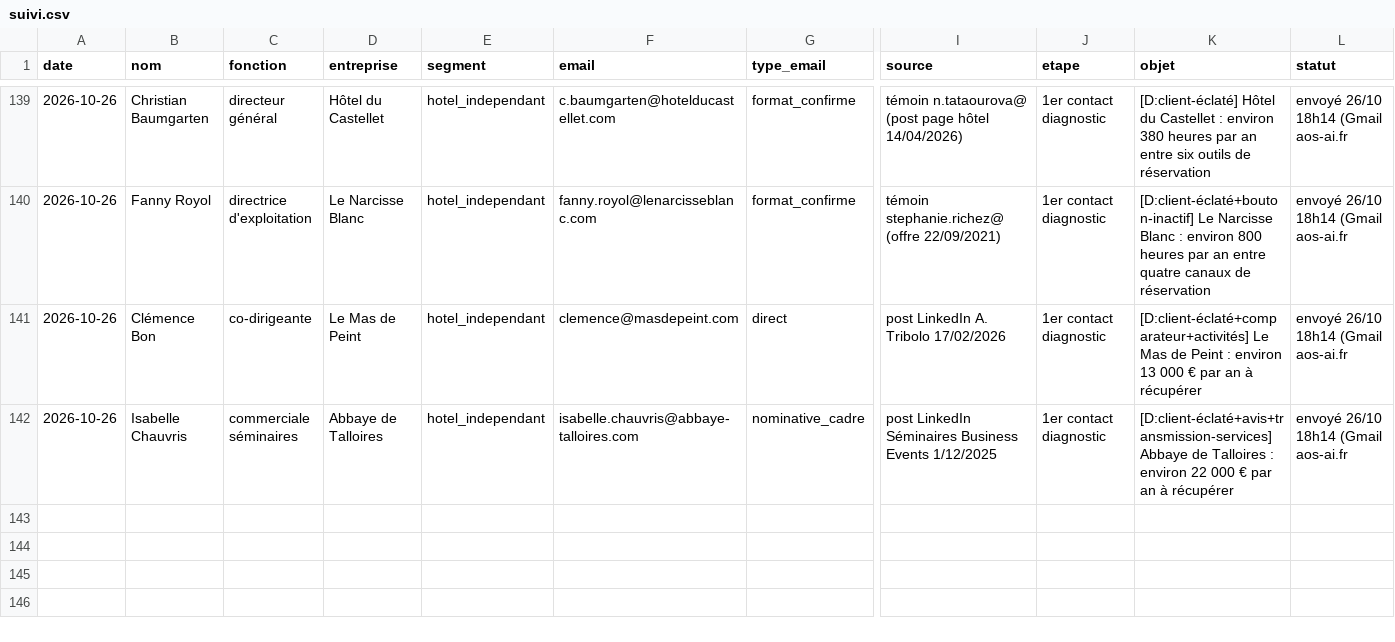
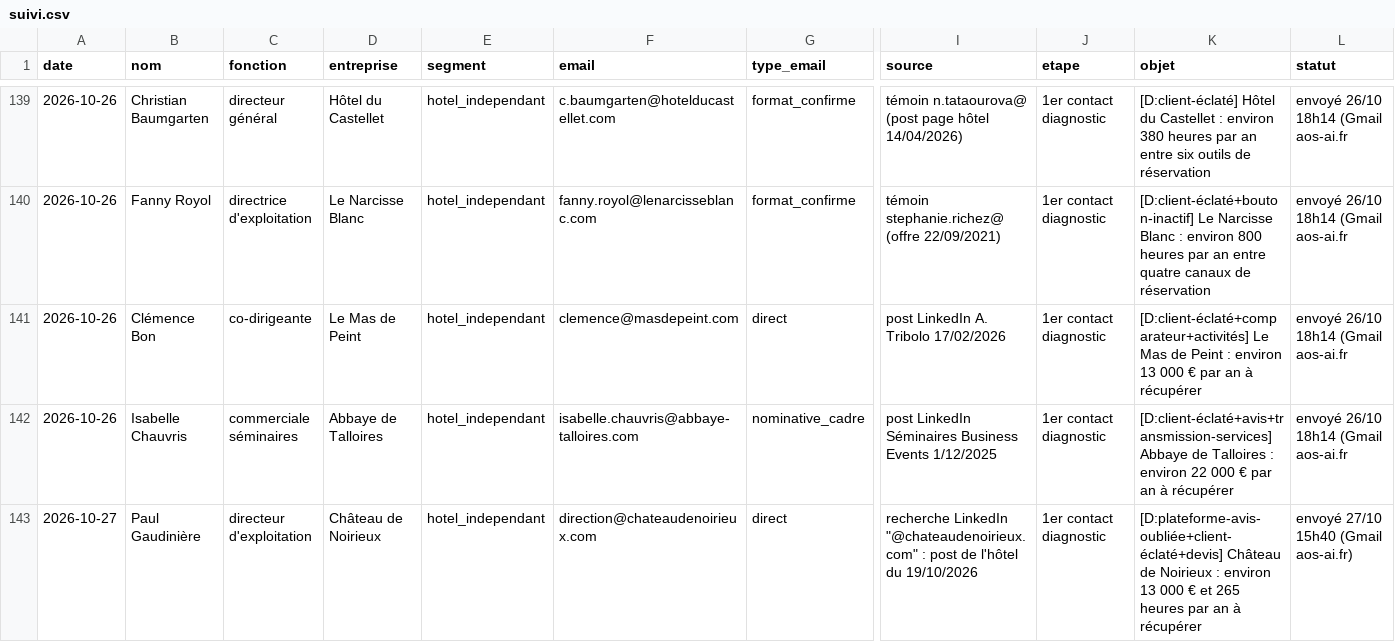
Before and after one commit to sofiane-agencybinari/reception-ai, a CSV file: prospection/suivi.csv, drawn as a sheet; only a part is shown, gaps mark what is left out; rows hold the shown columns only; the diff names each change by its address in the sheet, - before the commit and + after, or states it on an @@ line.

```diff
--- a/prospection/suivi.csv
+++ b/prospection/suivi.csv
+row 143: 2026-10-27 | Paul Gaudinière | directeur d'exploitation | Château de Noirieux | hotel_independant | direction@chateaudenoirieux.com | direct | recherche LinkedIn "@chateaudenoirieux.com" : post de l'hôtel du 19/10/2026 | 1er contact diagnostic | [D:plateforme-avis-oubliée+client-éclaté+devis] Château de Noirieux : environ 13 000 € et 265 heures par an à récupérer | envoyé 27/10 15h40 (Gmail aos-ai.fr)
```
